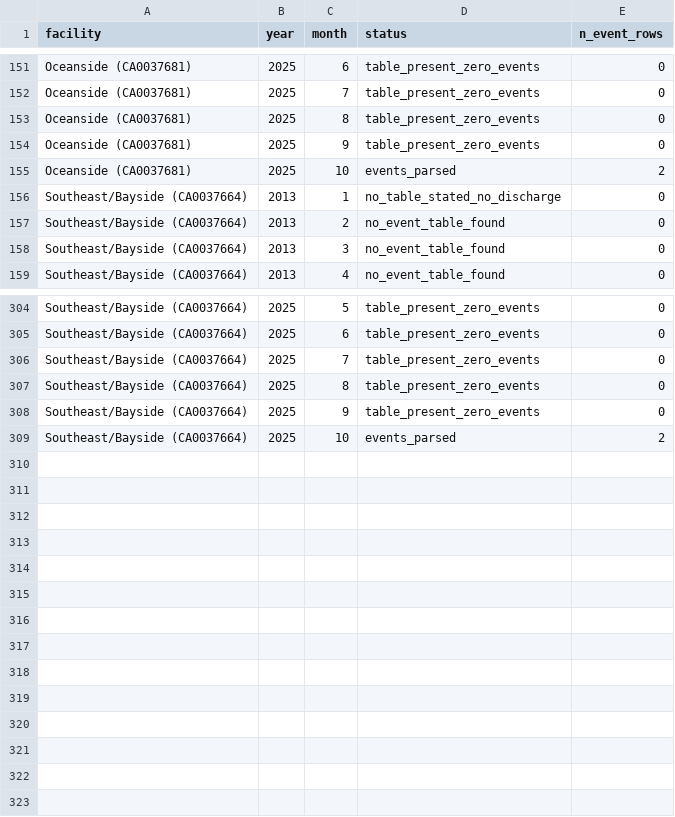
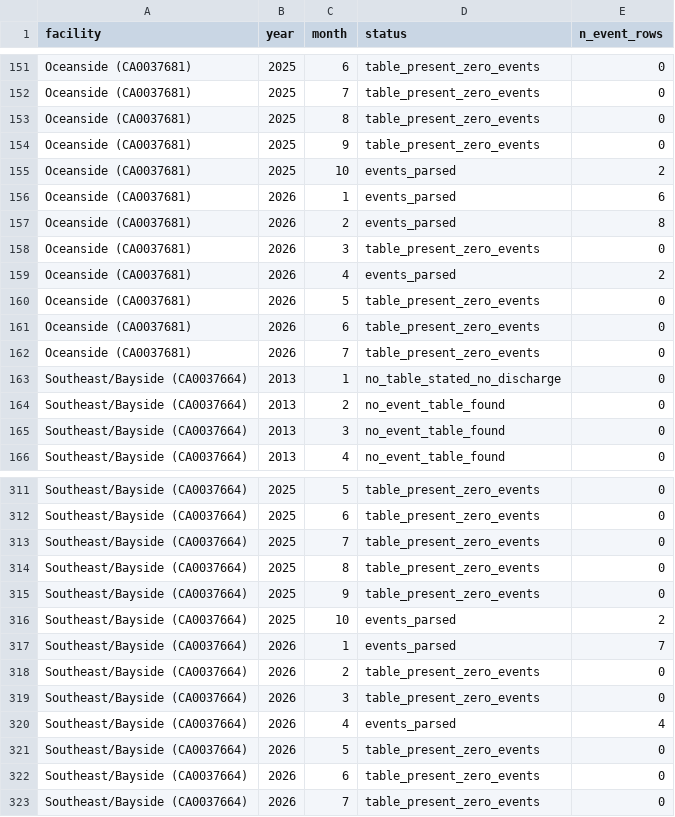
Before and after one commit to ciniper/BWTF_SF, a CSV file: features/forecast/data/csd/sf_csd_monthly_coverage.csv, drawn as a sheet; only a part is shown, gaps mark what is left out; the diff names each change by its address in the sheet, - before the commit and + after, or states it on an @@ line.

```diff
--- a/features/forecast/data/csd/sf_csd_monthly_coverage.csv
+++ b/features/forecast/data/csd/sf_csd_monthly_coverage.csv
+row 156: Oceanside (CA0037681) | 2026 | 1 | events_parsed | 6
+row 157: Oceanside (CA0037681) | 2026 | 2 | events_parsed | 8
+row 158: Oceanside (CA0037681) | 2026 | 3 | table_present_zero_events | 0
+row 159: Oceanside (CA0037681) | 2026 | 4 | events_parsed | 2
+row 160: Oceanside (CA0037681) | 2026 | 5 | table_present_zero_events | 0
+row 161: Oceanside (CA0037681) | 2026 | 6 | table_present_zero_events | 0
+row 162: Oceanside (CA0037681) | 2026 | 7 | table_present_zero_events | 0
+row 317: Southeast/Bayside (CA0037664) | 2026 | 1 | events_parsed | 7
+row 318: Southeast/Bayside (CA0037664) | 2026 | 2 | table_present_zero_events | 0
+row 319: Southeast/Bayside (CA0037664) | 2026 | 3 | table_present_zero_events | 0
+row 320: Southeast/Bayside (CA0037664) | 2026 | 4 | events_parsed | 4
+row 321: Southeast/Bayside (CA0037664) | 2026 | 5 | table_present_zero_events | 0
+row 322: Southeast/Bayside (CA0037664) | 2026 | 6 | table_present_zero_events | 0
+row 323: Southeast/Bayside (CA0037664) | 2026 | 7 | table_present_zero_events | 0
```
Also changed, not shown: features/forecast/data/csd/sf_csd_events.csv, 15 other files.
